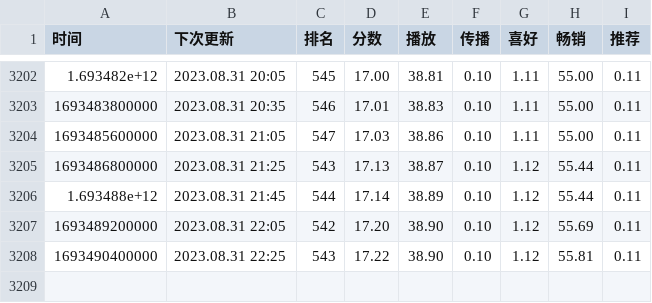
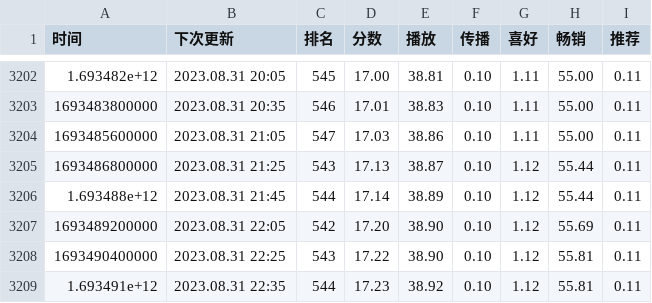
Before and after one commit to ddd325/uniChartTrack, a CSV file: data/Song2.csv, drawn as a sheet; only a part is shown, gaps mark what is left out; the diff names each change by its address in the sheet, - before the commit and + after, or states it on an @@ line.

```diff
--- a/data/Song2.csv
+++ b/data/Song2.csv
+row 3209: 1.693491e+12 | 2023.08.31 22:35 | 544 | 17.23 | 38.92 | 0.10 | 1.12 | 55.81 | 0.11
```
Also changed, not shown: data/Song1.csv, data/Song3.csv.
